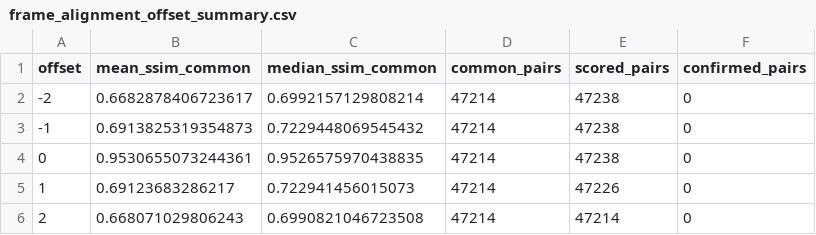
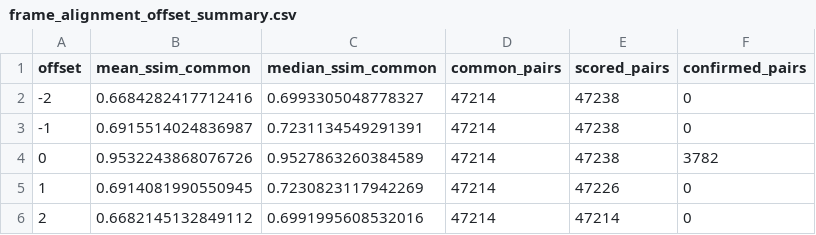
Before and after one commit to bogdanparvu18/msc-graduate-project, a CSV file: outputs/phase2/sector2/results/frame_alignment_offset_summary.csv, drawn as a sheet.

Commit message:
Phase 2 Sector 2: publish metadata and completed video/frame audits
Run-ID: 20261001_144003
MMVQA-Sector2-Export: v1

```diff
--- a/outputs/phase2/sector2/results/frame_alignment_offset_summary.csv
+++ b/outputs/phase2/sector2/results/frame_alignment_offset_summary.csv
@@ -1,6 +1,6 @@
 offset,mean_ssim_common,median_ssim_common,common_pairs,scored_pairs,confirmed_pairs
--2,0.6682878406723617,0.6992157129808214,47214,47238,0
--1,0.6913825319354873,0.7229448069545432,47214,47238,0
-0,0.9530655073244361,0.9526575970438835,47214,47238,0
-1,0.69123683286217,0.722941456015073,47214,47226,0
-2,0.668071029806243,0.6990821046723508,47214,47214,0
+-2,0.6684282417712416,0.6993305048778327,47214,47238,0
+-1,0.6915514024836987,0.7231134549291391,47214,47238,0
+0,0.9532243868076726,0.9527863260384589,47214,47238,3782
+1,0.6914081990550945,0.7230823117942269,47214,47226,0
+2,0.6682145132849112,0.6991995608532016,47214,47214,0
```
Also changed, not shown: 11 other files.
